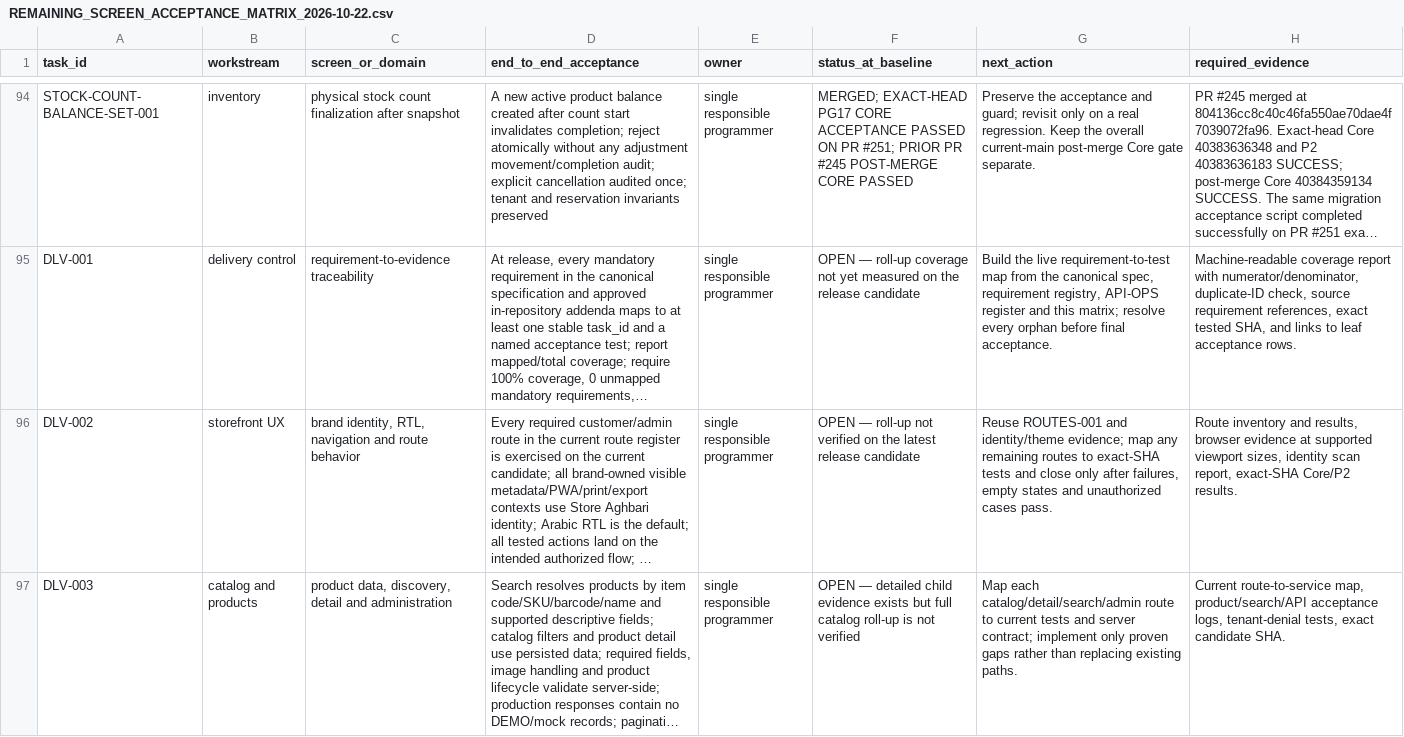
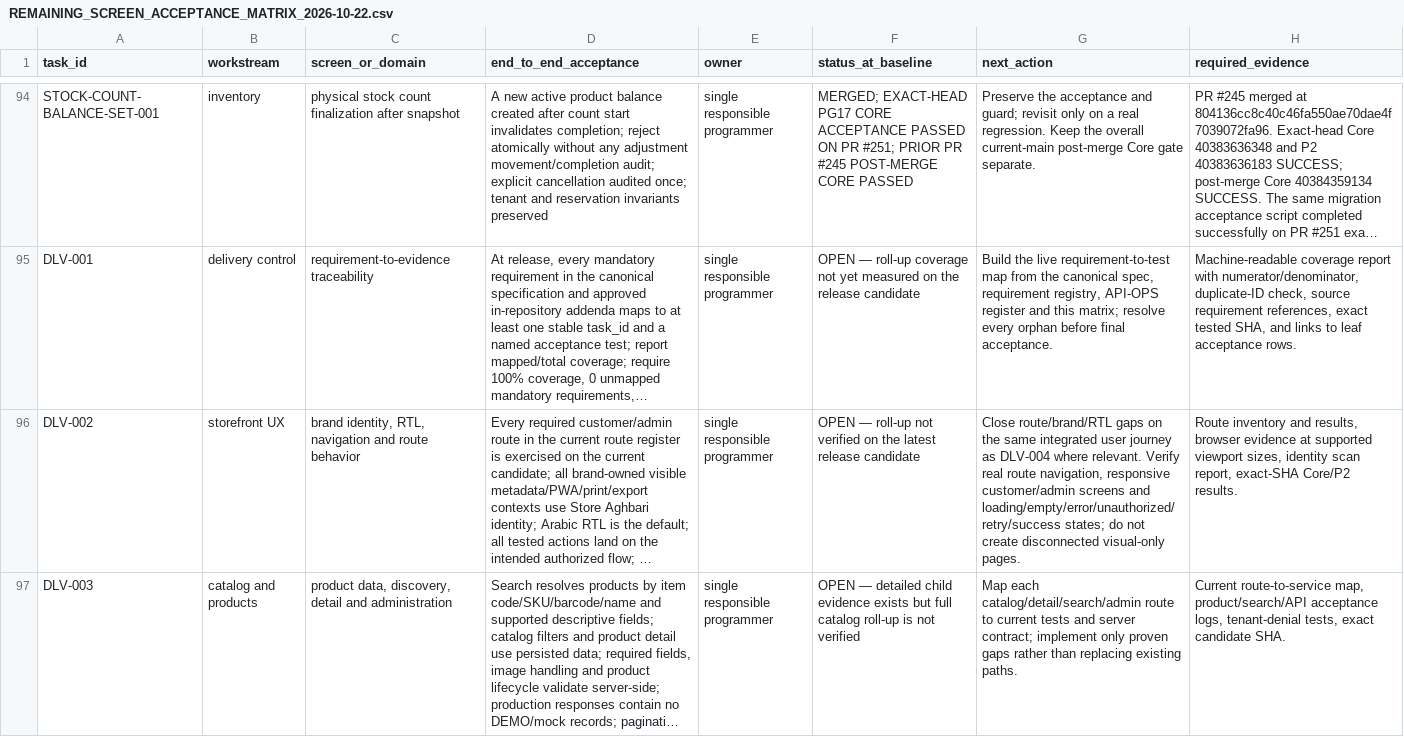
Before and after one commit to Report-Engainall/Nasr1, a CSV file: docs/bolt-source-reconciliation/REMAINING_SCREEN_ACCEPTANCE_MATRIX_2026-10-22.csv, drawn as a sheet; only a part is shown, gaps mark what is left out; long unchanged cells end in …; the diff covers the shown part only; the diff names each change by its address in the sheet, - before the commit and + after, or states it on an @@ line.

Commit message:
docs(execution): enforce integrated product delivery closure
* docs(execution): add product delivery closure protocol

* docs(execution): prioritize product delivery closure (AGENTS.md)

* docs(execution): prioritize product delivery closure (CURRENT_EXECUTION_STATE.md)

* docs(execution): prioritize product delivery closure (BOLT_SINGLE_ENTRYPOINT_MASTER_HANDOFF_REPLACEMENT_2026-10-18.md)

* docs(execution): prioritize product delivery closure (AGHBARI-EXECUTION-MANDATE.md)

* docs(execution): prioritize product delivery closure (AGHBARI-REQUIREMENT-REGISTRY.md)

* docs(acceptance): prioritize integrated product delivery wave

* docs(execution): align branch protection instructions

```diff
--- a/docs/bolt-source-reconciliation/REMAINING_SCREEN_ACCEPTANCE_MATRIX_2026-10-22.csv
+++ b/docs/bolt-source-reconciliation/REMAINING_SCREEN_ACCEPTANCE_MATRIX_2026-10-22.csv
-G96 (next_action): Reuse ROUTES-001 and identity/theme evidence; map any remaining routes to exact-SHA tests and close only after failures, empty states and unauthorized cases pass.
+G96 (next_action): Close route/brand/RTL gaps on the same integrated user journey as DLV-004 where relevant. Verify real route navigation, responsive customer/admin screens and loading/empty/error/unauthorized/retry/success states; do not create disconnected visual-only pages.
```
Also changed, not shown: 7 edited cells elsewhere in this file, 6 other files.
